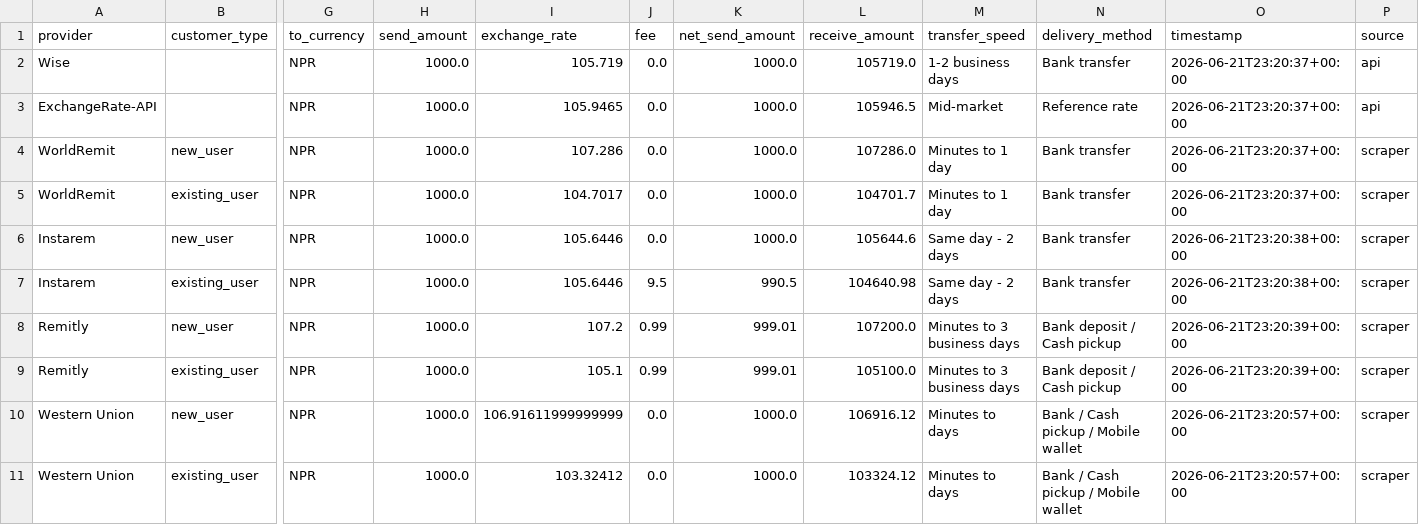
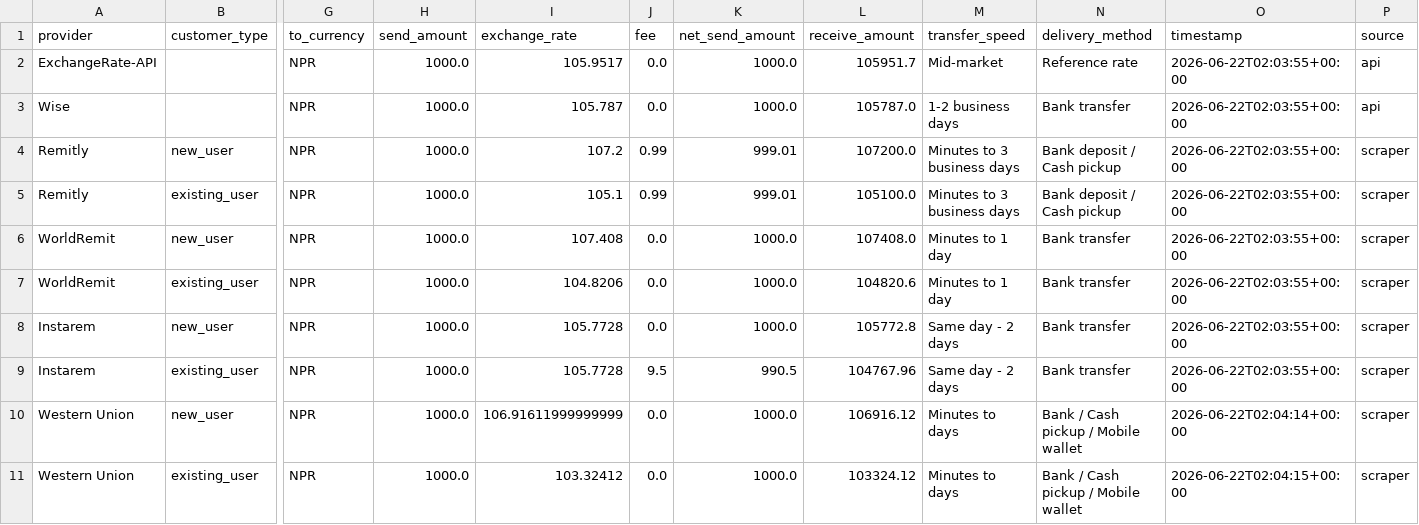
Before and after one commit to GhulamPickthebest/PaisaPathau, a CSV file: data/latest_rates.csv, drawn as a sheet; only a part is shown, gaps mark what is left out; removed rows and columns are numbered as before the commit, all else as after; rows hold the shown columns only; the diff names each change by its address in the sheet, - before the commit and + after, or states it on an @@ line.

```diff
--- a/data/latest_rates.csv
+++ b/data/latest_rates.csv
-row 2: Wise |  | NPR | 1000.0 | 105.719 | 0.0 | 1000.0 | 105719.0 | 1-2 business days | Bank transfer | 2026-06-21T23:20:37+00:00 | api
-I2 (exchange_rate): 105.9465
+I2 (exchange_rate): 105.9517
-L2 (receive_amount): 105946.5
+L2 (receive_amount): 105951.7
-O2 (timestamp): 2026-06-21T23:20:37+00:00
+O2 (timestamp): 2026-06-22T02:03:55+00:00
+row 3: Wise |  | NPR | 1000.0 | 105.787 | 0.0 | 1000.0 | 105787.0 | 1-2 business days | Bank transfer | 2026-06-22T02:03:55+00:00 | api
+row 4: Remitly | new_user | NPR | 1000.0 | 107.2 | 0.99 | 999.01 | 107200.0 | Minutes to 3 business days | Bank deposit / Cash pickup | 2026-06-22T02:03:55+00:00 | scraper
+row 5: Remitly | existing_user | NPR | 1000.0 | 105.1 | 0.99 | 999.01 | 105100.0 | Minutes to 3 business days | Bank deposit / Cash pickup | 2026-06-22T02:03:55+00:00 | scraper
-I6 (exchange_rate): 107.286
+I6 (exchange_rate): 107.408
-L6 (receive_amount): 107286.0
+L6 (receive_amount): 107408.0
-O6:O7 (timestamp): 2026-06-21T23:20:37+00:00
+O6:O7 (timestamp): 2026-06-22T02:03:55+00:00
-I7 (exchange_rate): 104.7017
+I7 (exchange_rate): 104.8206
-L7 (receive_amount): 104701.7
+L7 (receive_amount): 104820.6
-I8:I9 (exchange_rate): 105.6446
+I8:I9 (exchange_rate): 105.7728
-L8 (receive_amount): 105644.6
+L8 (receive_amount): 105772.8
-O8:O9 (timestamp): 2026-06-21T23:20:38+00:00
+O8:O9 (timestamp): 2026-06-22T02:03:55+00:00
-L9 (receive_amount): 104640.98
+L9 (receive_amount): 104767.96
-row 8: Remitly | new_user | NPR | 1000.0 | 107.2 | 0.99 | 999.01 | 107200.0 | Minutes to 3 business days | Bank deposit / Cash pickup | 2026-06-21T23:20:39+00:00 | scraper
-row 9: Remitly | existing_user | NPR | 1000.0 | 105.1 | 0.99 | 999.01 | 105100.0 | Minutes to 3 business days | Bank deposit / Cash pickup | 2026-06-21T23:20:39+00:00 | scraper
-O10 (timestamp): 2026-06-21T23:20:57+00:00
+O10 (timestamp): 2026-06-22T02:04:14+00:00
-O11 (timestamp): 2026-06-21T23:20:57+00:00
+O11 (timestamp): 2026-06-22T02:04:15+00:00
```
Also changed, not shown: 4 other files.
